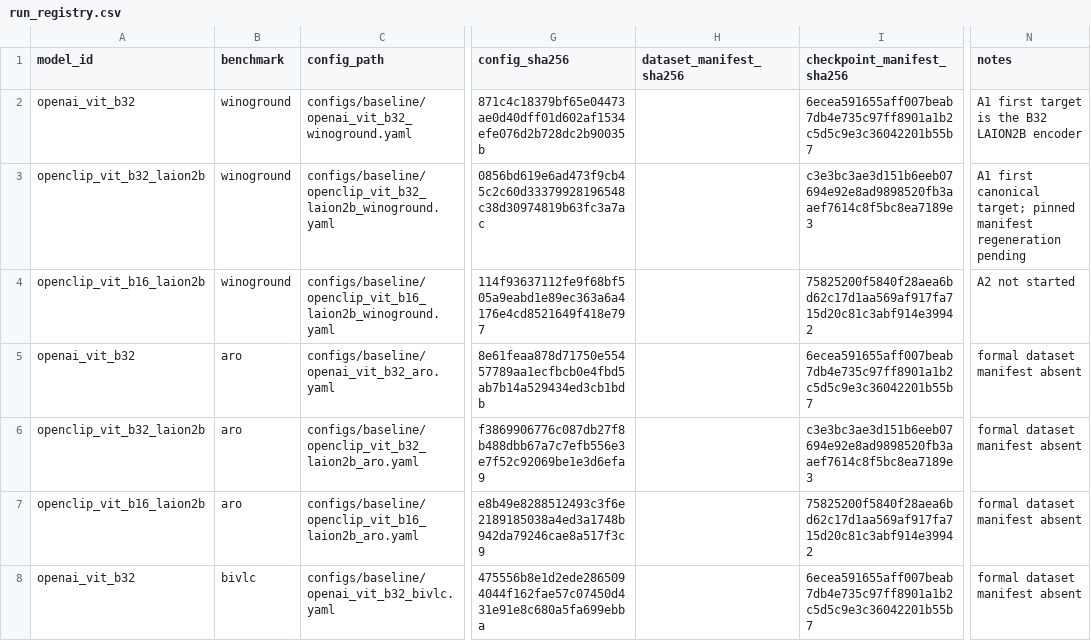
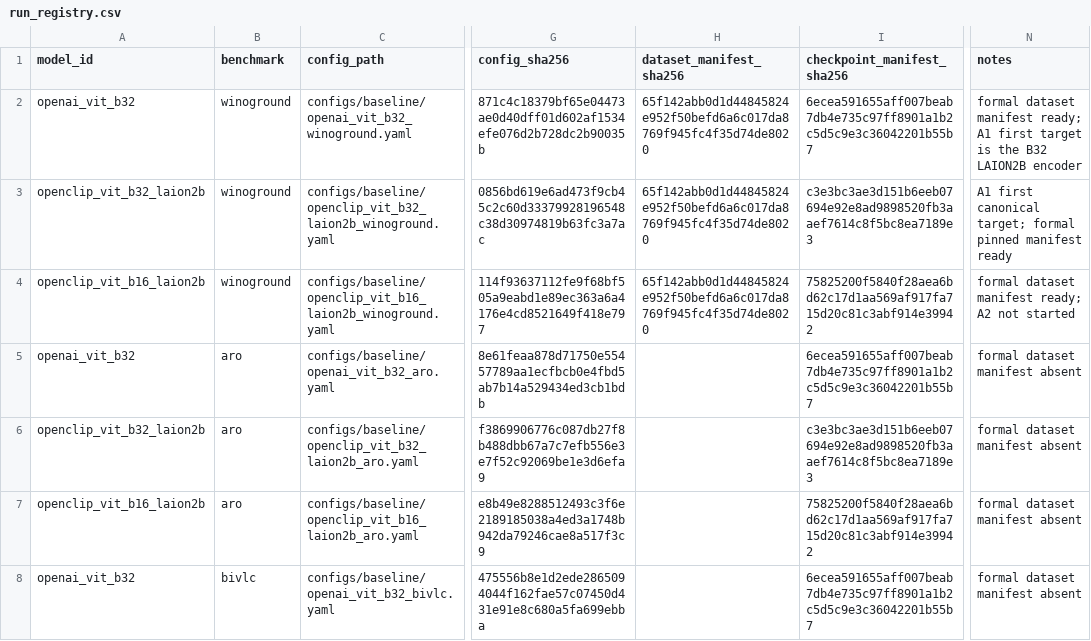
Before and after one commit to Yangjunjie-Lin/recoalign, a CSV file: reports/milestone-a/run_registry.csv, drawn as a sheet; only a part is shown, gaps mark what is left out; the diff names each change by its address in the sheet, - before the commit and + after, or states it on an @@ line.

Commit message:
Pin official Winoground dataset snapshot

```diff
--- a/reports/milestone-a/run_registry.csv
+++ b/reports/milestone-a/run_registry.csv
-H2:H4 (dataset_manifest_sha256): (empty)
+H2:H4 (dataset_manifest_sha256): 65f142abb0d1d44845824e952f50befd6a6c017da8769f945fc4f35d74de8020
-N2 (notes): A1 first…
+N2 (notes): formal dataset manifest ready; A1 first…
-N3 (notes): …canonical target; pinned manifest regeneration pending
+N3 (notes): …canonical target; formal pinned manifest ready
-N4 (notes): A2 not started
+N4 (notes): formal dataset manifest ready; A2 not started
```
Also changed, not shown: reports/milestone-a/dataset_registry.csv, 1 other file.
